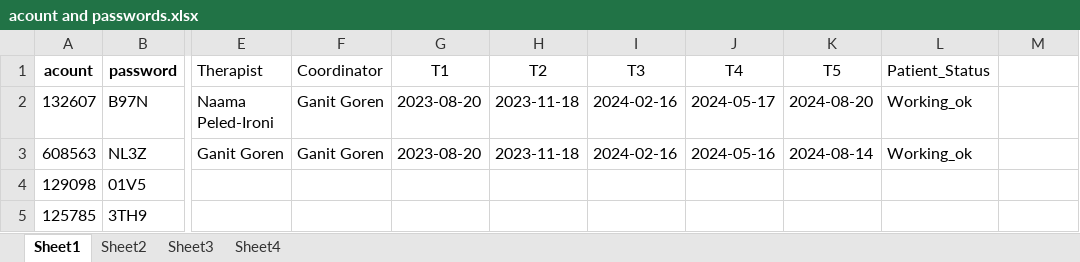
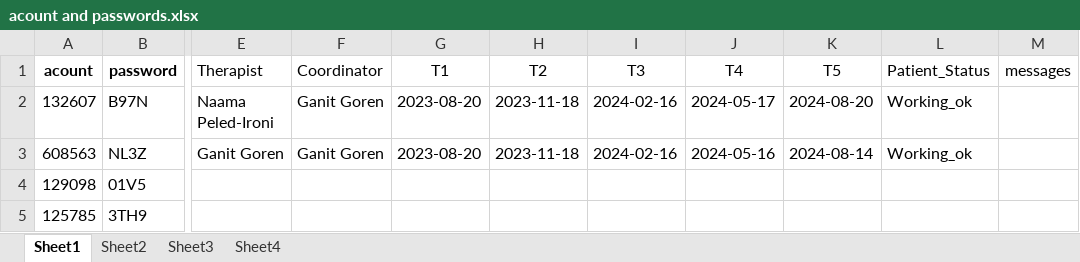
Before and after one commit to ozseadia/COBIMINDEX, an Excel workbook: Data/acount and passwords.xlsx, sheet Sheet1, drawn as a sheet; only a part is shown, gaps mark what is left out; values as stored, in another font and other column widths than the file's, no borders; the diff names each change by its address in the sheet, - before the commit and + after, or states it on an @@ line.

Commit message:
Update acount and passwords.xlsx

```diff
--- a/Data/acount and passwords.xlsx (sheet Sheet1)
+++ b/Data/acount and passwords.xlsx (sheet Sheet1)
-M1: (empty)
+M1: messages
```
